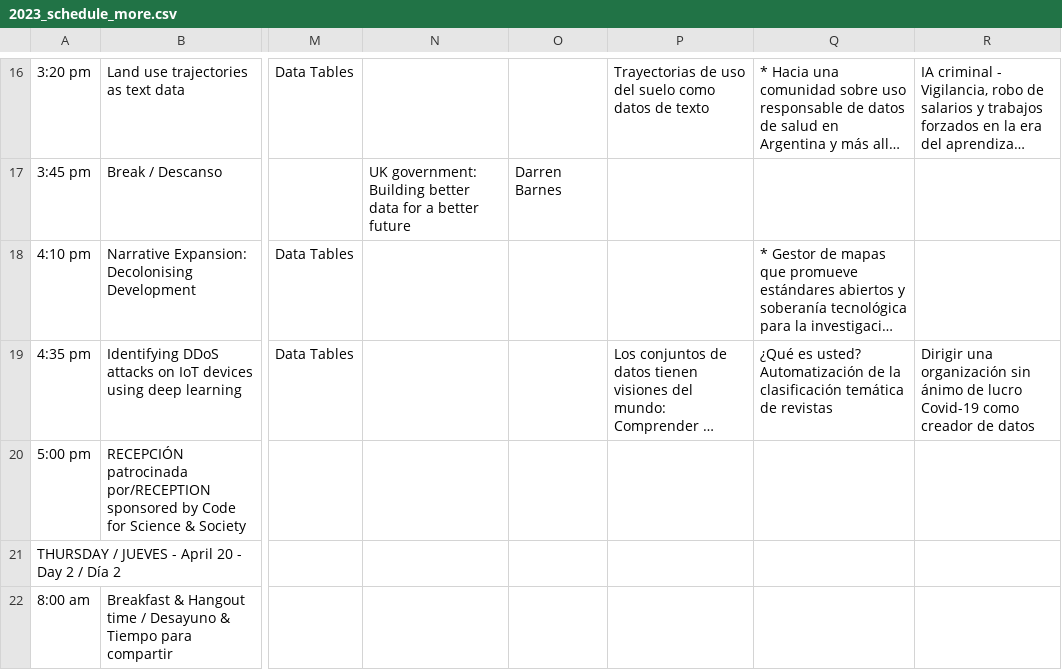
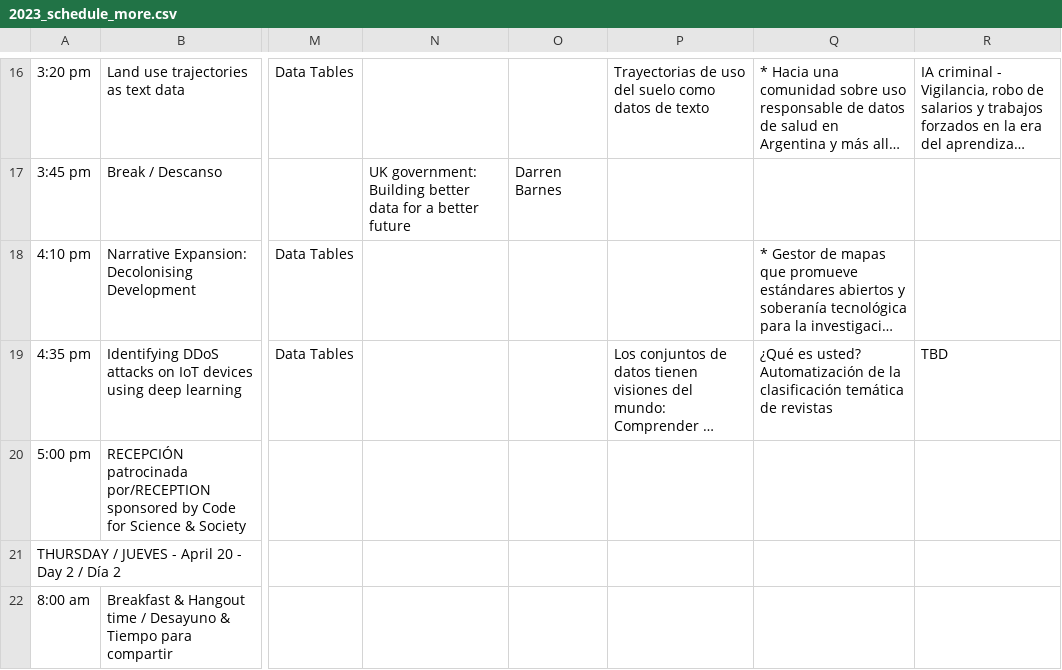
Before and after one commit to csvconf/csvconf.com, a CSV file: _data/2023_schedule_more.csv, drawn as a sheet; only a part is shown, gaps mark what is left out; long unchanged cells end in …; the diff names each change by its address in the sheet, - before the commit and + after, or states it on an @@ line.

Commit message:
adds TBD

```diff
--- a/_data/2023_schedule_more.csv
+++ b/_data/2023_schedule_more.csv
-R19: Dirigir una organización sin ánimo de lucro Covid-19 como creador de datos
+R19: TBD
```
